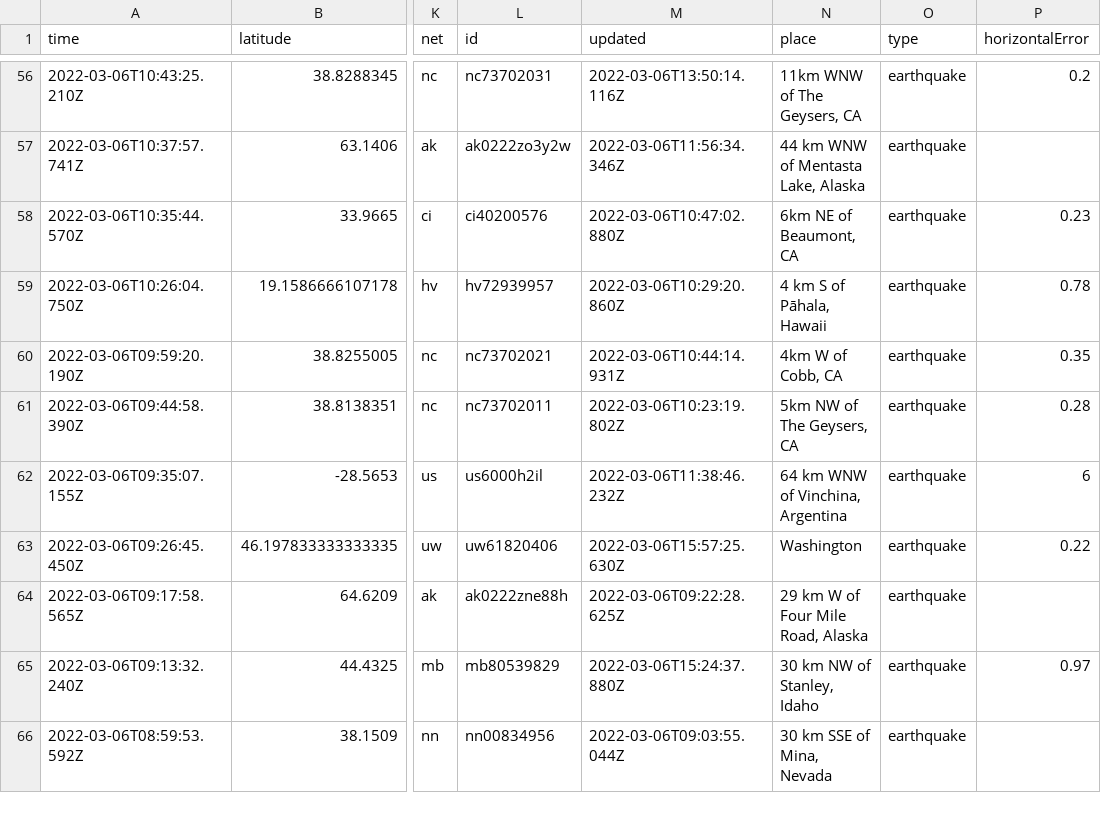
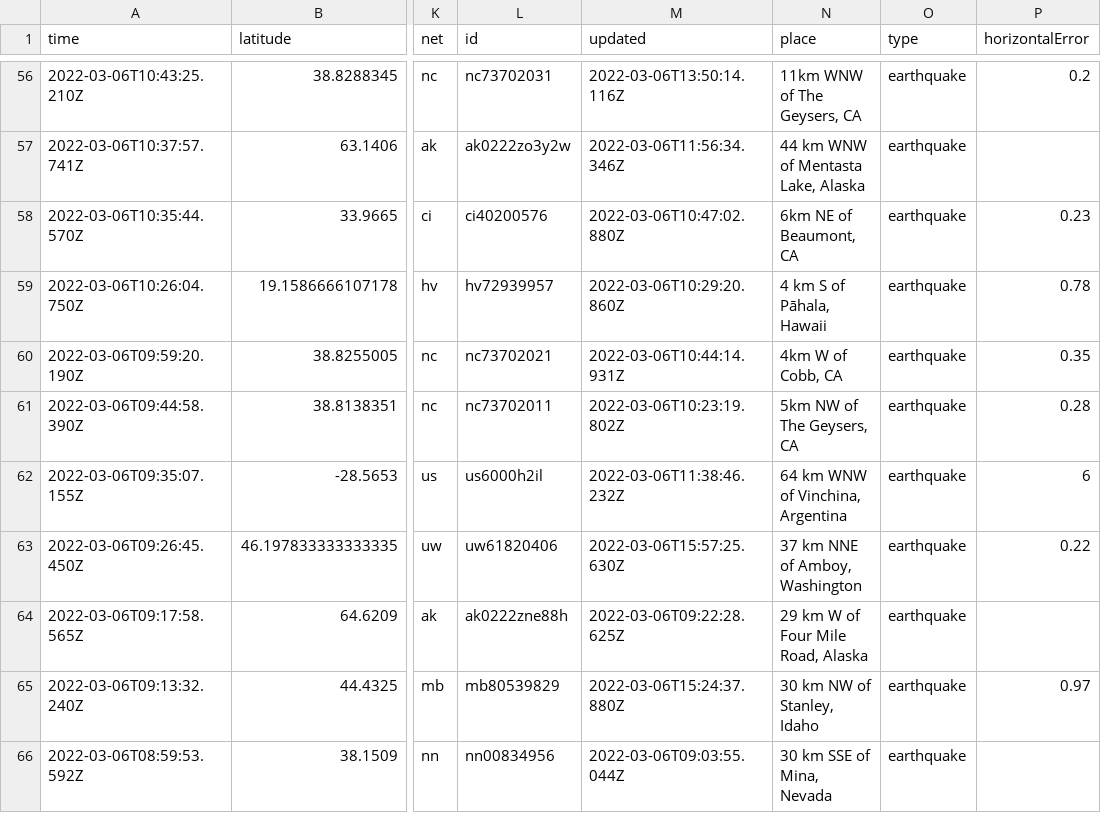
Before and after one commit to johnstont05/nicar22-github-actions, a CSV file: usgs_current.csv, drawn as a sheet; only a part is shown, gaps mark what is left out; the diff covers the shown part only; the diff names each change by its address in the sheet, - before the commit and + after, or states it on an @@ line.

```diff
--- a/usgs_current.csv
+++ b/usgs_current.csv
-N63 (place): Washington
+N63 (place): 37 km NNE of Amboy, Washington
```
Also changed, not shown: 1 removed row and 6 edited cells elsewhere in this file.
